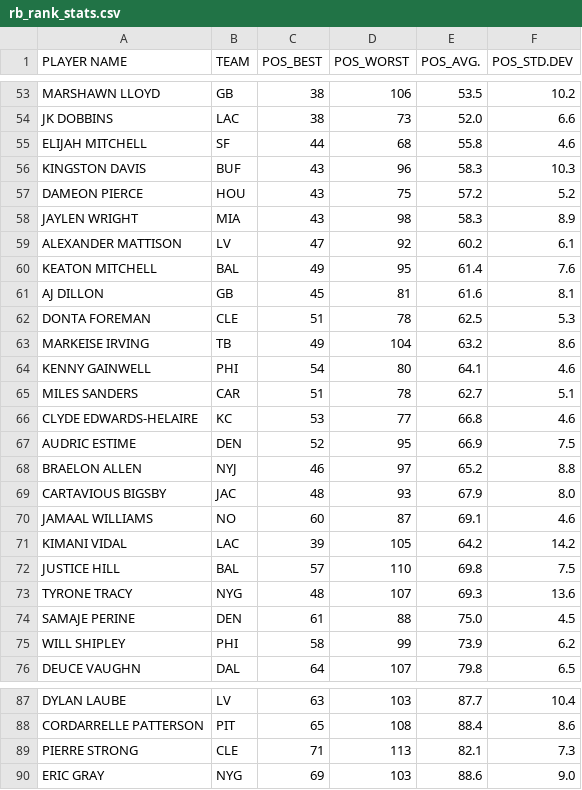
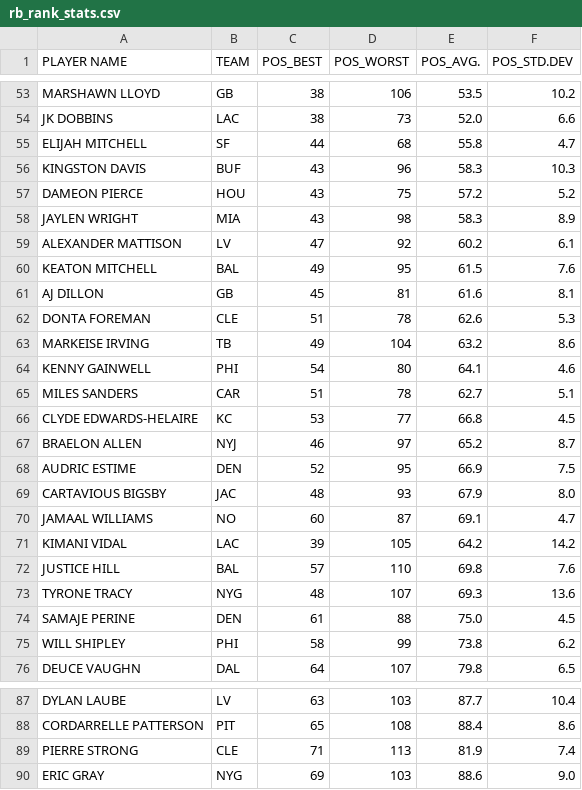
Before and after one commit to jmandzak/FFDataCollection, a CSV file: stats24/rb_rank_stats.csv, drawn as a sheet; only a part is shown, gaps mark what is left out; the diff covers the shown part only.

```diff
--- a/stats24/rb_rank_stats.csv
+++ b/stats24/rb_rank_stats.csv
@@ -54,3 +54,3 @@ MARSHAWN LLOYD,GB,38,106,53.5,10.2
 JK DOBBINS,LAC,38,73,52.0,6.6
-ELIJAH MITCHELL,SF,44,68,55.8,4.6
+ELIJAH MITCHELL,SF,44,68,55.8,4.7
 KINGSTON DAVIS,BUF,43,96,58.3,10.3
@@ -59,5 +59,5 @@ JAYLEN WRIGHT,MIA,43,98,58.3,8.9
 ALEXANDER MATTISON,LV,47,92,60.2,6.1
-KEATON MITCHELL,BAL,49,95,61.4,7.6
+KEATON MITCHELL,BAL,49,95,61.5,7.6
 AJ DILLON,GB,45,81,61.6,8.1
-DONTA FOREMAN,CLE,51,78,62.5,5.3
+DONTA FOREMAN,CLE,51,78,62.6,5.3
 MARKEISE IRVING,TB,49,104,63.2,8.6
@@ -65,12 +65,12 @@ KENNY GAINWELL,PHI,54,80,64.1,4.6
 MILES SANDERS,CAR,51,78,62.7,5.1
-CLYDE EDWARDS-HELAIRE,KC,53,77,66.8,4.6
+CLYDE EDWARDS-HELAIRE,KC,53,77,66.8,4.5
+BRAELON ALLEN,NYJ,46,97,65.2,8.7
 AUDRIC ESTIME,DEN,52,95,66.9,7.5
-BRAELON ALLEN,NYJ,46,97,65.2,8.8
 CARTAVIOUS BIGSBY,JAC,48,93,67.9,8.0
-JAMAAL WILLIAMS,NO,60,87,69.1,4.6
+JAMAAL WILLIAMS,NO,60,87,69.1,4.7
 KIMANI VIDAL,LAC,39,105,64.2,14.2
-JUSTICE HILL,BAL,57,110,69.8,7.5
+JUSTICE HILL,BAL,57,110,69.8,7.6
 TYRONE TRACY,NYG,48,107,69.3,13.6
 SAMAJE PERINE,DEN,61,88,75.0,4.5
-WILL SHIPLEY,PHI,58,99,73.9,6.2
+WILL SHIPLEY,PHI,58,99,73.8,6.2
 DEUCE VAUGHN,DAL,64,107,79.8,6.5
@@ -88,3 +88,3 @@ DYLAN LAUBE,LV,63,103,87.7,10.4
 CORDARRELLE PATTERSON,PIT,65,108,88.4,8.6
-PIERRE STRONG,CLE,71,113,82.1,7.3
+PIERRE STRONG,CLE,71,113,81.9,7.4
 ERIC GRAY,NYG,69,103,88.6,9.0
```
Also changed, not shown: 9 edited cells elsewhere in this file, stats24/all_ppr_rank_stats.csv, stats24/rb_ppr_rank_stats.csv, 2 other files.
